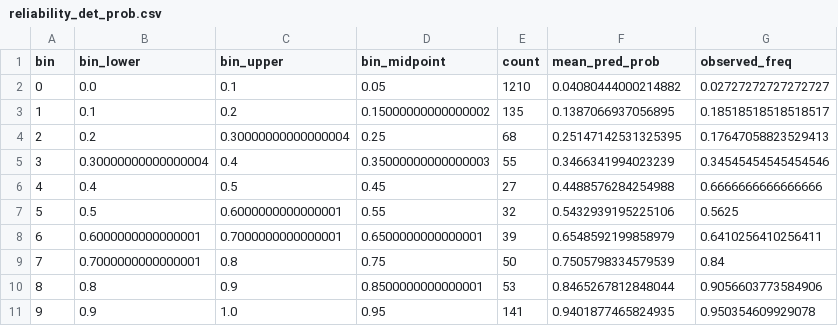
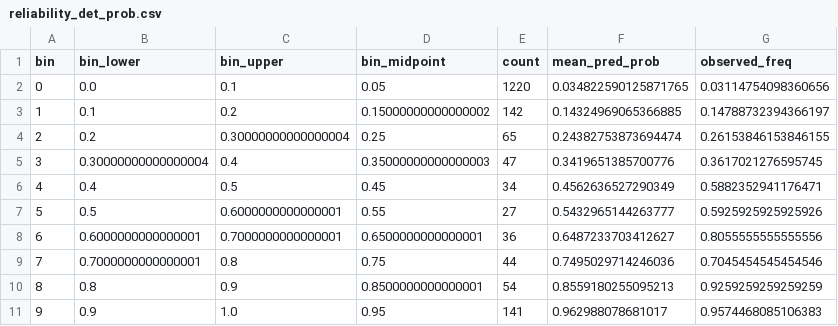
Before and after one commit to TijnQ/JBG060_ZHL_2026, a CSV file: LightGBM_v1/outputs/outputs_v3/tables/reliability_det_prob.csv, drawn as a sheet.

```diff
--- a/LightGBM_v1/outputs/outputs_v3/tables/reliability_det_prob.csv
+++ b/LightGBM_v1/outputs/outputs_v3/tables/reliability_det_prob.csv
@@ -1,11 +1,11 @@
 bin,bin_lower,bin_upper,bin_midpoint,count,mean_pred_prob,observed_freq
-0,0.0,0.1,0.05,1210,0.04080444000214882,0.02727272727272727
-1,0.1,0.2,0.15000000000000002,135,0.1387066937056895,0.18518518518518517
-2,0.2,0.30000000000000004,0.25,68,0.25147142531325395,0.17647058823529413
-3,0.30000000000000004,0.4,0.35000000000000003,55,0.3466341994023239,0.34545454545454546
-4,0.4,0.5,0.45,27,0.4488576284254988,0.6666666666666666
-5,0.5,0.6000000000000001,0.55,32,0.5432939195225106,0.5625
-6,0.6000000000000001,0.7000000000000001,0.6500000000000001,39,0.6548592199858979,0.6410256410256411
-7,0.7000000000000001,0.8,0.75,50,0.7505798334579539,0.84
-8,0.8,0.9,0.8500000000000001,53,0.8465267812848044,0.9056603773584906
-9,0.9,1.0,0.95,141,0.9401877465824935,0.950354609929078
+0,0.0,0.1,0.05,1220,0.034822590125871765,0.03114754098360656
+1,0.1,0.2,0.15000000000000002,142,0.14324969065366885,0.14788732394366197
+2,0.2,0.30000000000000004,0.25,65,0.24382753873694474,0.26153846153846155
+3,0.30000000000000004,0.4,0.35000000000000003,47,0.3419651385700776,0.3617021276595745
+4,0.4,0.5,0.45,34,0.4562636527290349,0.5882352941176471
+5,0.5,0.6000000000000001,0.55,27,0.5432965144263777,0.5925925925925926
+6,0.6000000000000001,0.7000000000000001,0.6500000000000001,36,0.6487233703412627,0.8055555555555556
+7,0.7000000000000001,0.8,0.75,44,0.7495029714246036,0.7045454545454546
+8,0.8,0.9,0.8500000000000001,54,0.8559180255095213,0.9259259259259259
+9,0.9,1.0,0.95,141,0.962988078681017,0.9574468085106383
```
Also changed, not shown: LightGBM_v1/outputs/outputs_v3/tables/cv_test_predictions_aweil.csv, LightGBM_v1/outputs/outputs_v3/tables/data_provenance.csv, 12 other files.
